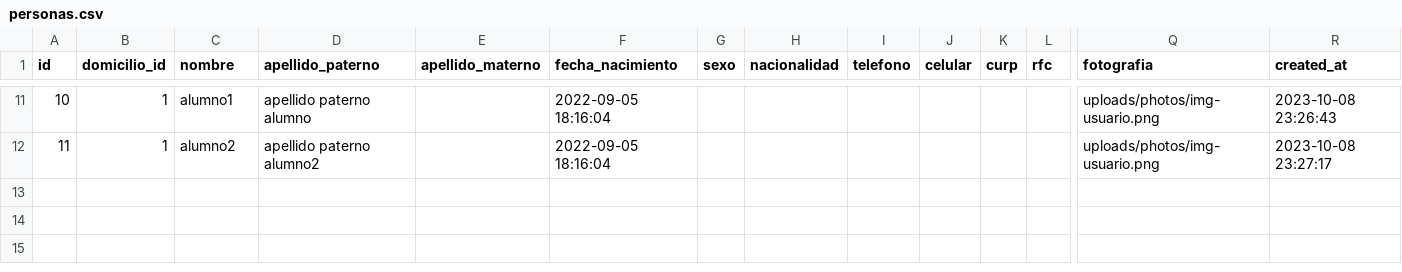
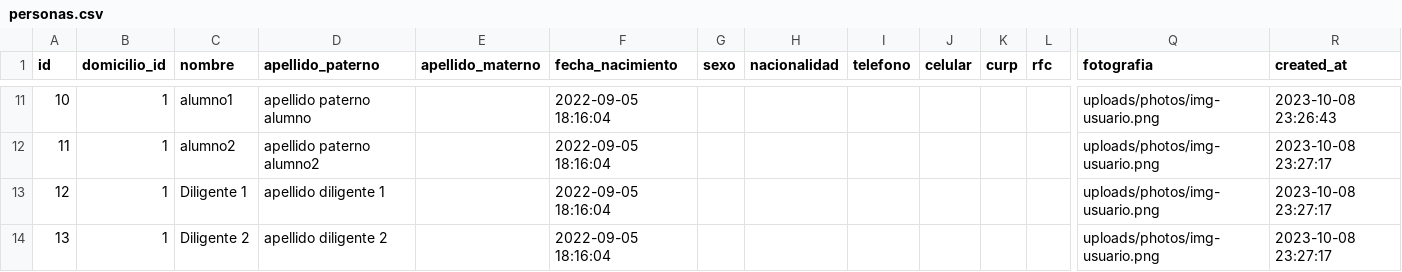
Before and after one commit to subsesjal/siiges-services, a CSV file: packages/core/src/drivers/db/CSVFiles/personas.csv, drawn as a sheet; only a part is shown, gaps mark what is left out; rows hold the shown columns only; the diff names each change by its address in the sheet, - before the commit and + after, or states it on an @@ line.

Commit message:
feat: add data on csv files to populate tables

```diff
--- a/packages/core/src/drivers/db/CSVFiles/personas.csv
+++ b/packages/core/src/drivers/db/CSVFiles/personas.csv
+row 13: 12 | 1 | Diligente 1 | apellido diligente 1 |  | 2022-09-05 18:16:04 |  |  |  |  |  |  | uploads/photos/img-usuario.png | 2023-10-08 23:27:17
+row 14: 13 | 1 | Diligente 2 | apellido diligente 2 |  | 2022-09-05 18:16:04 |  |  |  |  |  |  | uploads/photos/img-usuario.png | 2023-10-08 23:27:17
```
Also changed, not shown: 1 other file.
